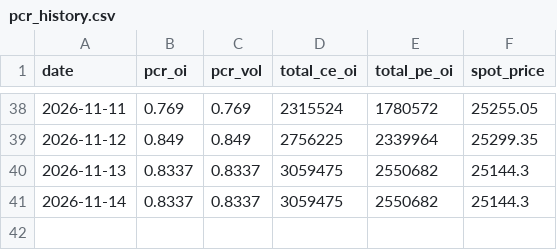
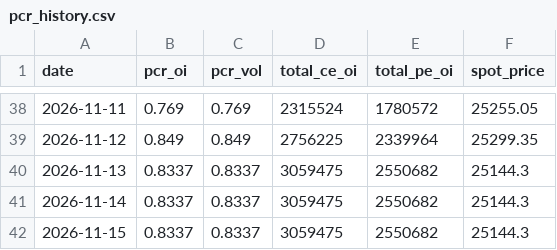
Before and after one commit to NGowthamKumar/Stock_Sentiment, a CSV file: data/pcr_history.csv, drawn as a sheet; only a part is shown, gaps mark what is left out.

```diff
--- a/data/pcr_history.csv
+++ b/data/pcr_history.csv
@@ -41 +41,2 @@ date,pcr_oi,pcr_vol,total_ce_oi,total_pe_oi,spot_price
 2026-11-14,0.8337,0.8337,3059475,2550682,25144.3
+2026-11-15,0.8337,0.8337,3059475,2550682,25144.3
```
Also changed, not shown: data/ensemble_signals.csv, data/predictions_nextday.csv, 5 other files.
